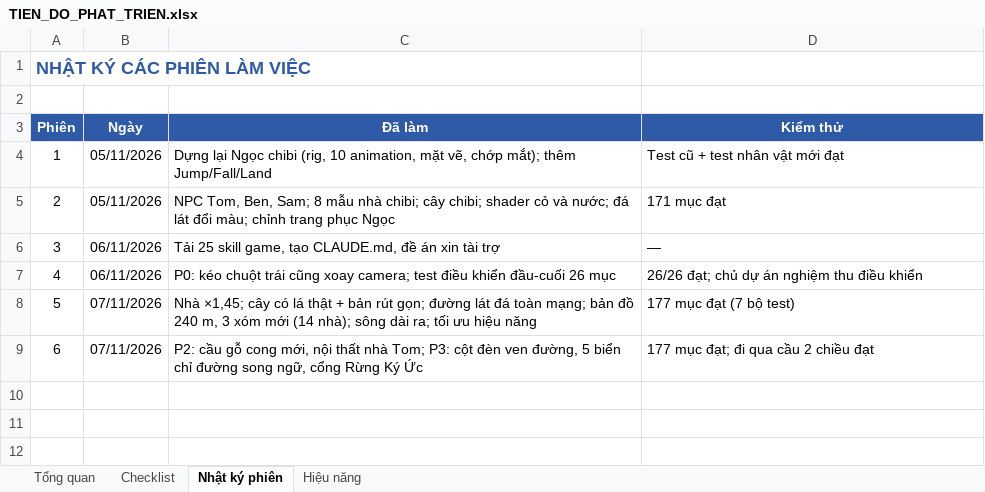
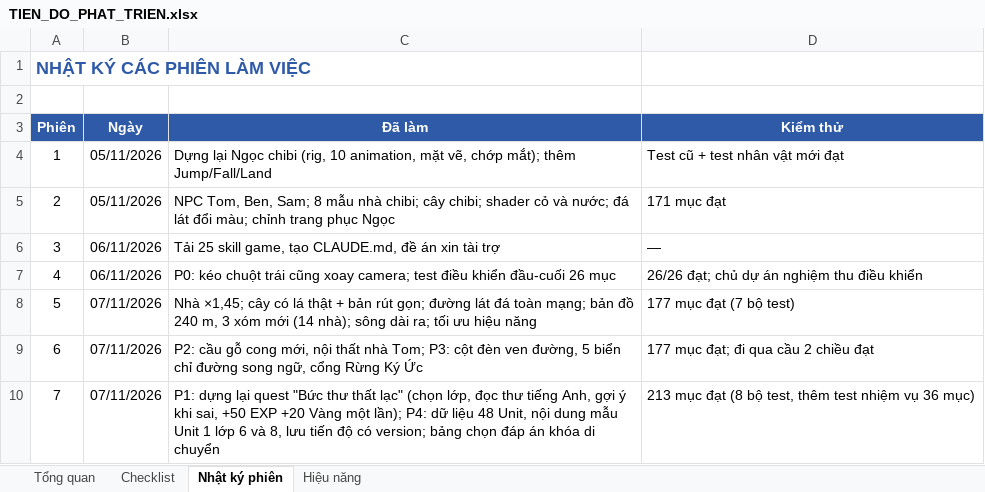
Before and after one commit to lucky89x/english-game-v3, an Excel workbook: docs/TIEN_DO_PHAT_TRIEN.xlsx, sheet Nhật ký phiên, drawn as a sheet; values as stored, in another font and other column widths than the file's, no borders; the diff names each change by its address in the sheet, - before the commit and + after, or states it on an @@ line.

```diff
--- a/docs/TIEN_DO_PHAT_TRIEN.xlsx (sheet Nhật ký phiên)
+++ b/docs/TIEN_DO_PHAT_TRIEN.xlsx (sheet Nhật ký phiên)
+row 10: 7 | 07/11/2026 | P1: dựng lại quest "Bức thư thất lạc" (chọn lớp, đọc thư tiếng Anh, gợi ý khi sai, +50 EXP +20 Vàng một lần); P4: dữ liệu 48 Unit, nội dung mẫu Unit 1 lớp 6 và 8, lưu tiến độ có version; bảng chọn đáp án khóa di chuyển | 213 mục đạt (8 bộ test, thêm test nhiệm vụ 36 mục)
```
Also changed, not shown: sheet Tổng quan, sheet Checklist, sheet Hiệu năng, charts or pictures, 21 other files.
